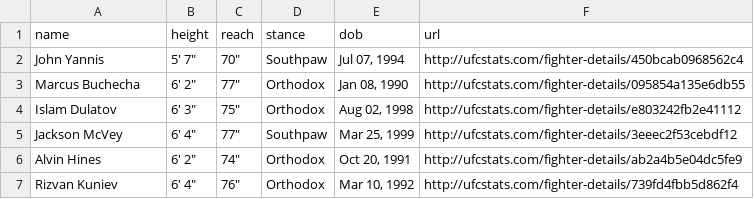
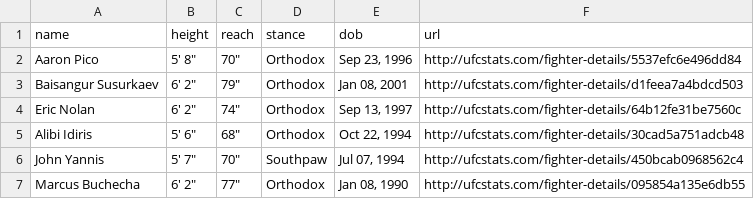
Before and after one commit to alexchandler100/UFC_Prediction_2022, a CSV file: src/content/data/processed/fighter_stats.csv, drawn as a sheet; only a part is shown; the shorter side is filled out with more unchanged rows; the diff names each change by its address in the sheet, - before the commit and + after, or states it on an @@ line.

```diff
--- a/src/content/data/processed/fighter_stats.csv
+++ b/src/content/data/processed/fighter_stats.csv
+row 2: Aaron Pico | 5' 8" | 70" | Orthodox | Sep 23, 1996 | http://ufcstats.com/fighter-details/5537efc6e496dd84
+row 3: Baisangur Susurkaev | 6' 2" | 79" | Orthodox | Jan 08, 2001 | http://ufcstats.com/fighter-details/d1feea7a4bdcd503
+row 4: Eric Nolan | 6' 2" | 74" | Orthodox | Sep 13, 1997 | http://ufcstats.com/fighter-details/64b12fe31be7560c
+row 5: Alibi Idiris | 5' 6" | 68" | Orthodox | Oct 22, 1994 | http://ufcstats.com/fighter-details/30cad5a751adcb48
```
Also changed, not shown: 33 other files.
